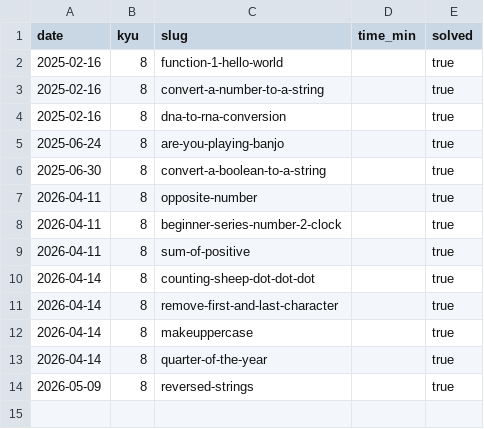
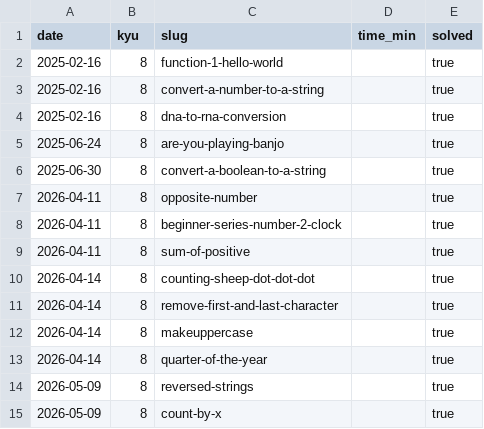
Before and after one commit to StepanenkoArtem/rust-learning, a CSV file: learning-plan/katas.csv, drawn as a sheet.

Commit message:
Log count-by-x kata into katas.csv

```diff
--- a/learning-plan/katas.csv
+++ b/learning-plan/katas.csv
@@ -14 +14,2 @@ date,kyu,slug,time_min,solved
 2026-05-09,8,reversed-strings,,true
+2026-05-09,8,count-by-x,,true
```
